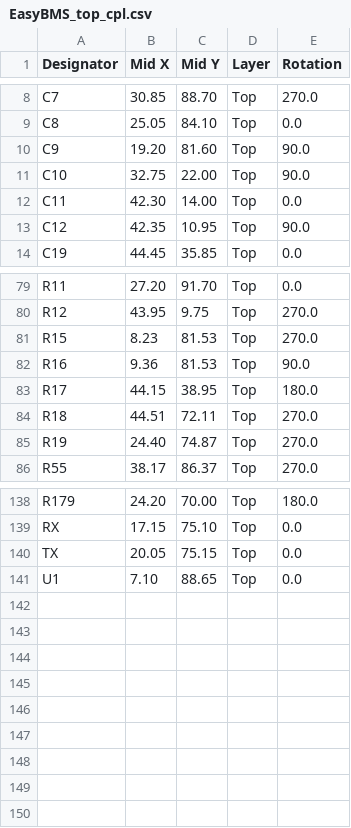
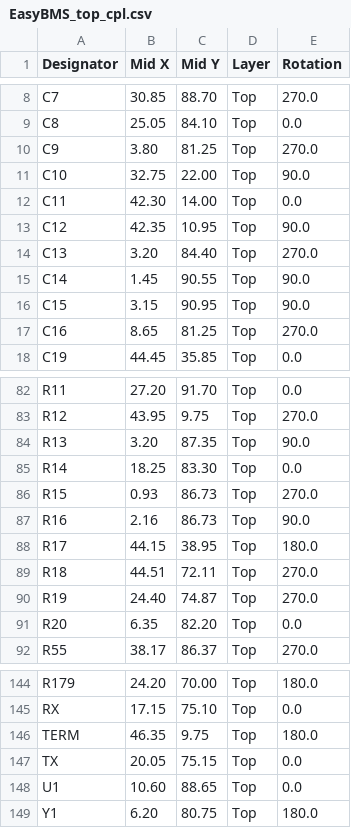
Before and after one commit to SunshadeCorp/EasyBMS_Hardware, a CSV file: MEB-Version(12S&8S)/production/EasyBMS_top_cpl.csv, drawn as a sheet; only a part is shown, gaps mark what is left out; the diff covers the shown part only.

Commit message:
new production data

```diff
--- a/MEB-Version(12S&8S)/production/EasyBMS_top_cpl.csv
+++ b/MEB-Version(12S&8S)/production/EasyBMS_top_cpl.csv
@@ -9,3 +9,3 @@ C7,30.85,88.70,Top,270.0
 C8,25.05,84.10,Top,0.0
-C9,19.20,81.60,Top,90.0
+C9, 3.80,81.25,Top,270.0
 C10,32.75,22.00,Top,90.0
@@ -13,2 +13,6 @@ C11,42.30,14.00,Top,0.0
 C12,42.35,10.95,Top,90.0
+C13, 3.20,84.40,Top,270.0
+C14, 1.45,90.55,Top,90.0
+C15, 3.15,90.95,Top,90.0
+C16, 8.65,81.25,Top,270.0
 C19,44.45,35.85,Top,0.0
@@ -80,4 +83,6 @@ R11,27.20,91.70,Top,0.0
 R12,43.95, 9.75,Top,270.0
-R15, 8.23,81.53,Top,270.0
-R16, 9.36,81.53,Top,90.0
+R13, 3.20,87.35,Top,90.0
+R14,18.25,83.30,Top,0.0
+R15, 0.93,86.73,Top,270.0
+R16, 2.16,86.73,Top,90.0
 R17,44.15,38.95,Top,180.0
@@ -85,2 +90,3 @@ R18,44.51,72.11,Top,270.0
 R19,24.40,74.87,Top,270.0
+R20, 6.35,82.20,Top,0.0
 R55,38.17,86.37,Top,270.0
@@ -139,3 +145,5 @@ R179,24.20,70.00,Top,180.0
 RX,17.15,75.10,Top,0.0
+TERM,46.35, 9.75,Top,180.0
 TX,20.05,75.15,Top,0.0
-U1, 7.10,88.65,Top,0.0
+U1,10.60,88.65,Top,0.0
+Y1, 6.20,80.75,Top,180.0
```
Also changed, not shown: 1 removed row elsewhere in this file, MEB-Version(12S&8S)/production/EasyBMS_top_bom.csv, 9 other files.
